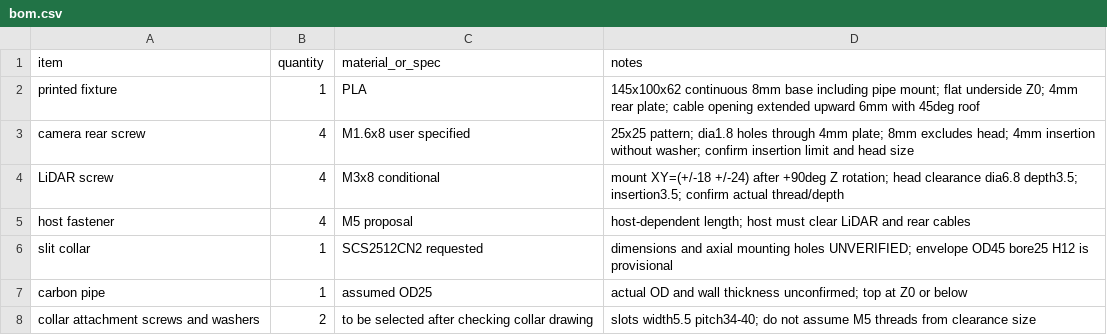
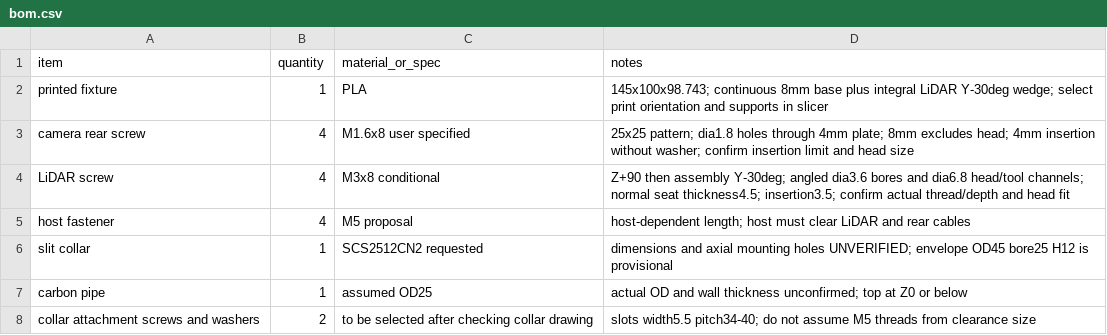
Before and after one commit to taku0625/try_astra_cad, a CSV file: cad/bom.csv, drawn as a sheet.

Commit message:
Add integral mount for MID360 at minus 30 degrees about Y

```diff
--- a/cad/bom.csv
+++ b/cad/bom.csv
@@ -1,5 +1,5 @@
 item,quantity,material_or_spec,notes
-printed fixture,1,PLA,145x100x62 continuous 8mm base including pipe mount; flat underside Z0; 4mm rear plate; cable opening extended upward 6mm with 45deg roof
+printed fixture,1,PLA,145x100x98.743; continuous 8mm base plus integral LiDAR Y-30deg wedge; select print orientation and supports in slicer
 camera rear screw,4,M1.6x8 user specified,25x25 pattern; dia1.8 holes through 4mm plate; 8mm excludes head; 4mm insertion without washer; confirm insertion limit and head size
-LiDAR screw,4,M3x8 conditional,mount XY=(+/-18 +/-24) after +90deg Z rotation; head clearance dia6.8 depth3.5; insertion3.5; confirm actual thread/depth
+LiDAR screw,4,M3x8 conditional,Z+90 then assembly Y-30deg; angled dia3.6 bores and dia6.8 head/tool channels; normal seat thickness4.5; insertion3.5; confirm actual thread/depth and head fit
 host fastener,4,M5 proposal,host-dependent length; host must clear LiDAR and rear cables
```
Also changed, not shown: 15 other files.
